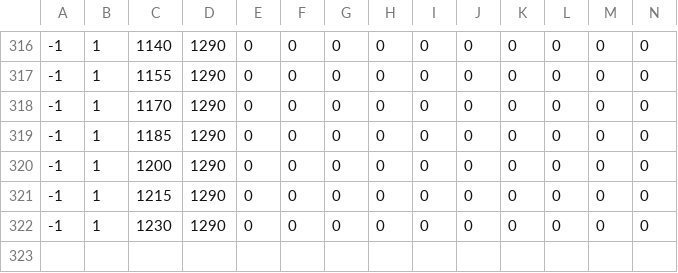
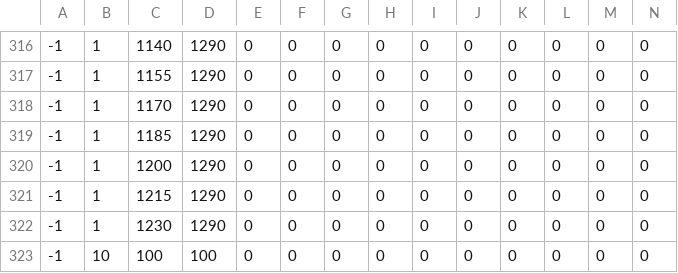
Before and after one commit to Jyskman/Jyskboy, a CSV file: room1.csv, drawn as a sheet; only a part is shown, gaps mark what is left out; rows hold the shown columns only; the diff names each change by its address in the sheet, - before the commit and + after, or states it on an @@ line.

```diff
--- a/room1.csv
+++ b/room1.csv
+row 323: -1 | 10 | 100 | 100 | 0 | 0 | 0 | 0 | 0 | 0 | 0 | 0 | 0 | 0
```
